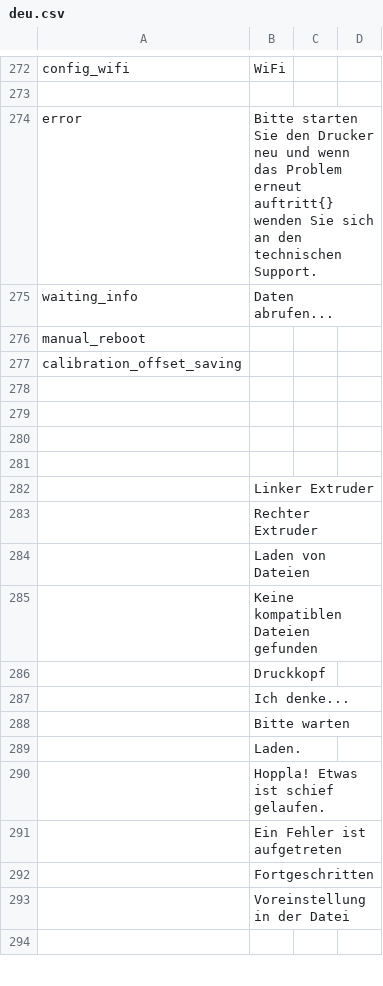
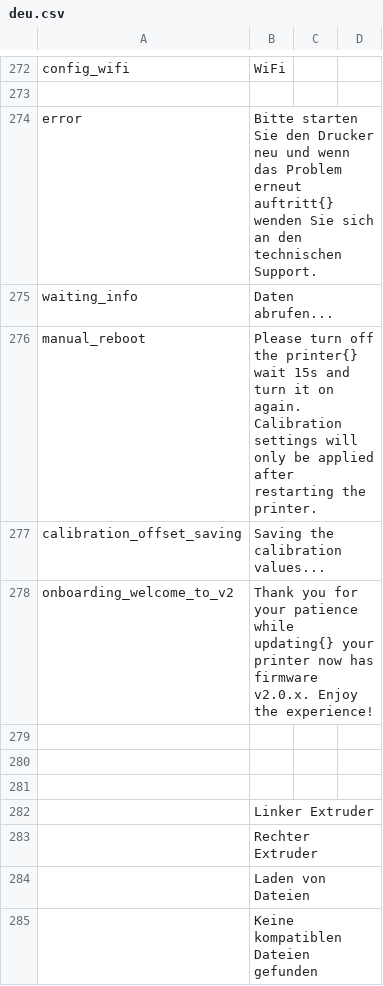
Before and after one commit to rmfranz/v2-firmware, a CSV file: translations/deu.csv, drawn as a sheet; only a part is shown, gaps mark what is left out; the shorter side is filled out with more unchanged rows.

Commit message:
translations

```diff
--- a/translations/deu.csv
+++ b/translations/deu.csv
@@ -275,5 +275,5 @@ error,Bitte starten Sie den Drucker neu und wenn das Problem erneut auftritt{} w
 waiting_info,Daten abrufen...
-manual_reboot,
-calibration_offset_saving,
-,
+manual_reboot,Please turn off the printer{} wait 15s and turn it on again. Calibration settings will only be applied after restarting the printer.
+calibration_offset_saving,Saving the calibration values...
+onboarding_welcome_to_v2,Thank you for your patience while updating{} your printer now has firmware v2.0.x.   Enjoy the experience!
 ,
```
Also changed, not shown: translations/eng.csv, translations/fra.csv, 4 other files.
